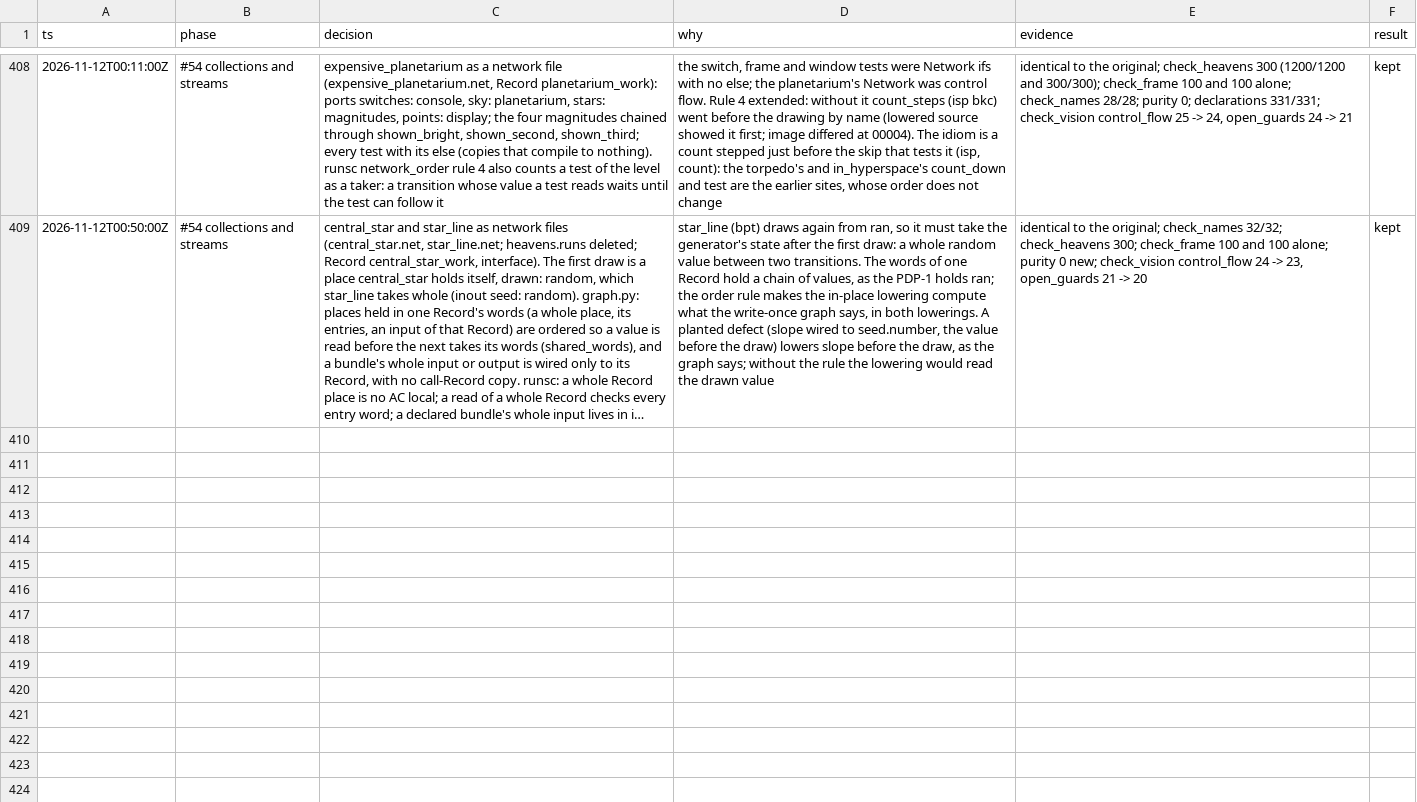
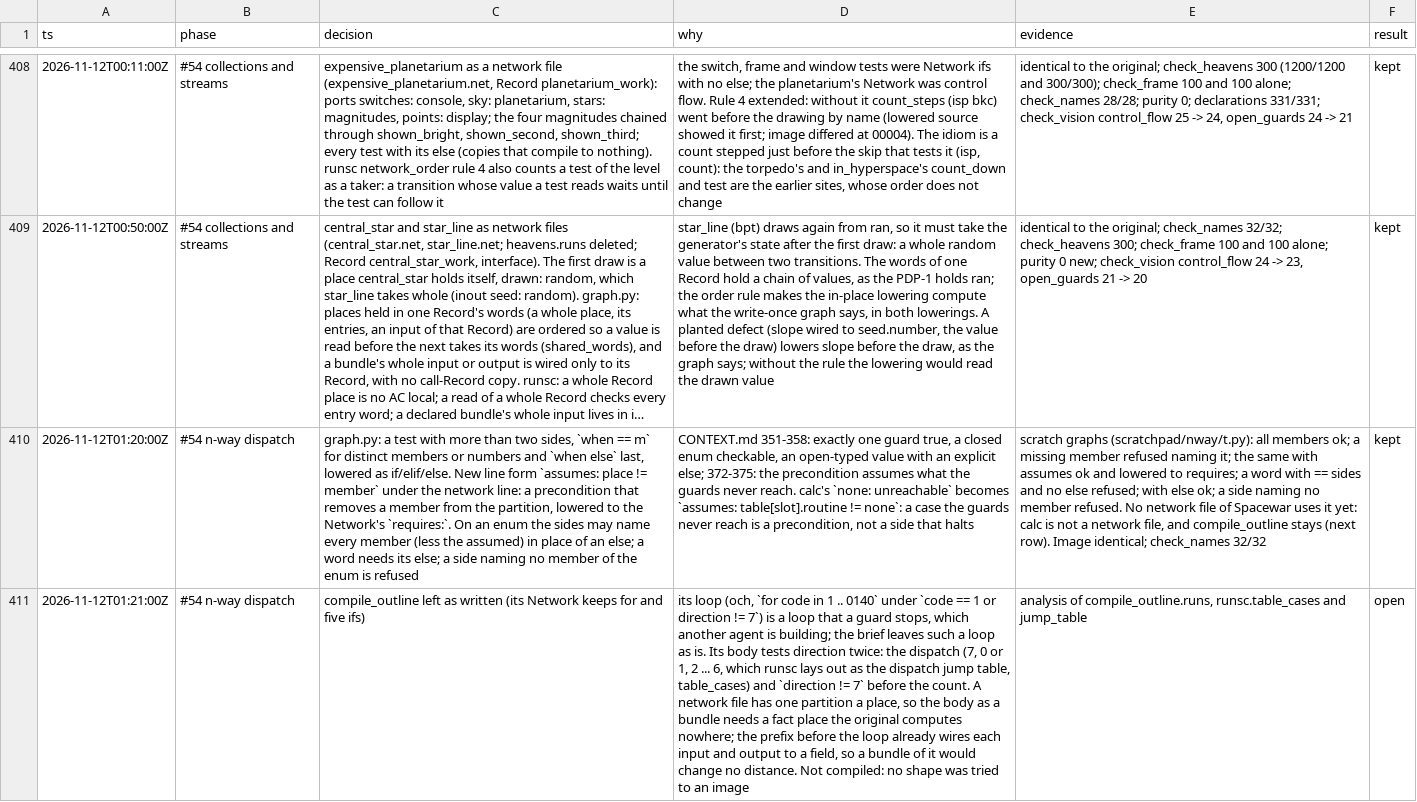
Before and after one commit to wScottSh/runs-spacewar, a TSV file: docs/decisions.tsv, drawn as a sheet; only a part is shown, gaps mark what is left out; long unchanged cells end in …; the diff names each change by its address in the sheet, - before the commit and + after, or states it on an @@ line.

```diff
--- a/docs/decisions.tsv
+++ b/docs/decisions.tsv
+row 410: 2026-11-12T01:20:00Z | #54 n-way dispatch | graph.py: a test with more than two sides, `when == m` for distinct members or numbers and `when else` last, lowered as if/elif/else. New line form `assumes: place != member` under the network line: a precondition that removes a member from the partition, lowered to the Network's `requires:`. On an enum the sides may name every member (less the assumed) in place of an else; a word needs its else; a side naming no member of the enum is refused | CONTEXT.md 351-358: exactly one guard true, a closed enum checkable, an open-typed value with an explicit else; 372-375: the precondition assumes what the guards never reach. calc's `none: unreachable` becomes `assumes: table[slot].routine != none`: a case the guards never reach is a precondition, not a side that halts | scratch graphs (scratchpad/nway/t.py): all members ok; a missing member refused naming it; the same with assumes ok and lowered to requires; a word with == sides and no else refused; with else ok; a side naming no member refused. No network file of Spacewar uses it yet: calc is not a network file, and compile_outline stays (next row). Image identical; check_names 32/32 | kept
+row 411: 2026-11-12T01:21:00Z | #54 n-way dispatch | compile_outline left as written (its Network keeps for and five ifs) | its loop (och, `for code in 1 .. 0140` under `code == 1 or direction != 7`) is a loop that a guard stops, which another agent is building; the brief leaves such a loop as is. Its body tests direction twice: the dispatch (7, 0 or 1, 2 ... 6, which runsc lays out as the dispatch jump table, table_cases) and `direction != 7` before the count. A network file has one partition a place, so the body as a bundle needs a fact place the original computes nowhere; the prefix before the loop already wires each input and output to a field, so a bundle of it would change no distance. Not compiled: no shape was tried to an image | analysis of compile_outline.runs, runsc.table_cases and jump_table | open
```
Also changed, not shown: 1 other file.
